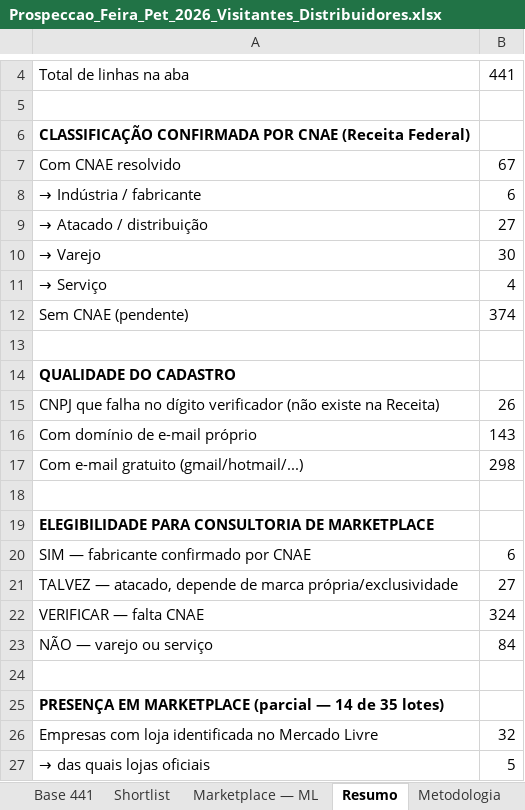
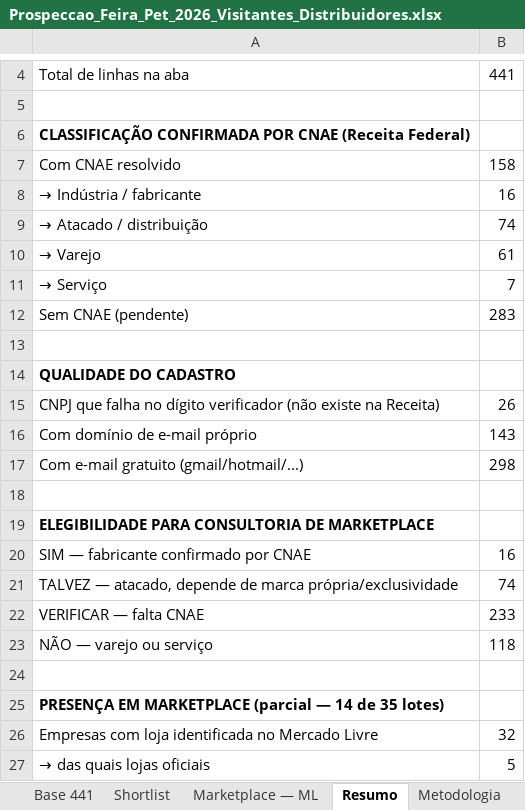
Before and after one commit to bkerber018/claude, an Excel workbook: Prospeccao_Feira_Pet_2026_Visitantes_Distribuidores.xlsx, sheet Resumo, drawn as a sheet; only a part is shown, gaps mark what is left out; values as stored, in another font and other column widths than the file's, no borders; the diff names each change by its address in the sheet, - before the commit and + after, or states it on an @@ line.

```diff
--- a/Prospeccao_Feira_Pet_2026_Visitantes_Distribuidores.xlsx (sheet Resumo)
+++ b/Prospeccao_Feira_Pet_2026_Visitantes_Distribuidores.xlsx (sheet Resumo)
-B7: 67
+B7: 158
-B8: 6
+B8: 16
-B9: 27
+B9: 74
-B10: 30
+B10: 61
-B11: 4
+B11: 7
-B12: 374
+B12: 283
-B20: 6
+B20: 16
-B21: 27
+B21: 74
-B22: 324
+B22: 233
-B23: 84
+B23: 118
```
Also changed, not shown: sheet Shortlist, sheet Base 441, sheet Pendências.
